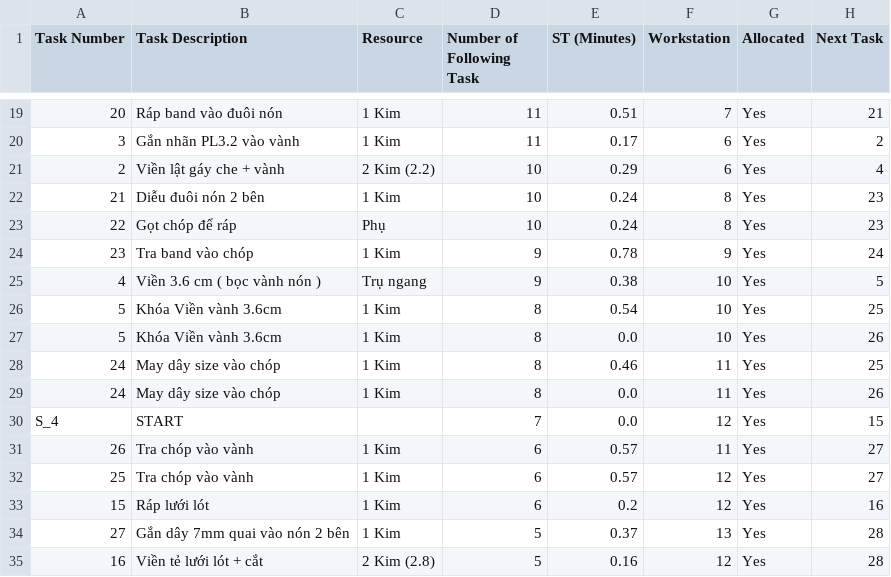
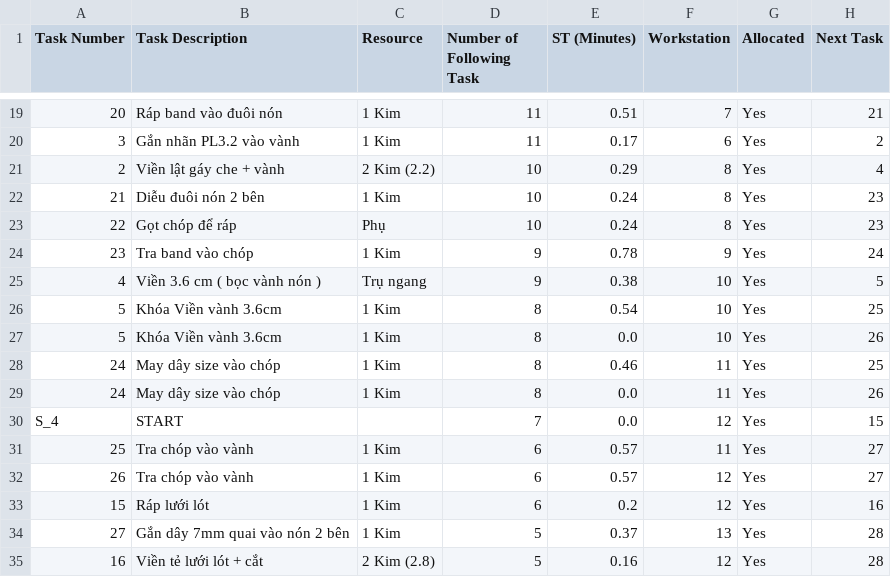
Before and after one commit to Thang1703hrsh/sttd, a CSV file: Feasable_Solution.csv, drawn as a sheet; only a part is shown, gaps mark what is left out; removed rows and columns are numbered as before the commit, all else as after; the diff names each change by its address in the sheet, - before the commit and + after, or states it on an @@ line.

Commit message:
add max workstation

```diff
--- a/Feasable_Solution.csv
+++ b/Feasable_Solution.csv
-F21 (Workstation): 6
+F21 (Workstation): 8
-row 31: 26 | Tra chóp vào vành | 1 Kim | 6 | 0.57 | 11 | Yes | 27
-F31 (Workstation): 12
+F31 (Workstation): 11
+row 32: 26 | Tra chóp vào vành | 1 Kim | 6 | 0.57 | 12 | Yes | 27
```
Also changed, not shown: Line_Balance.csv, 6 other files.
